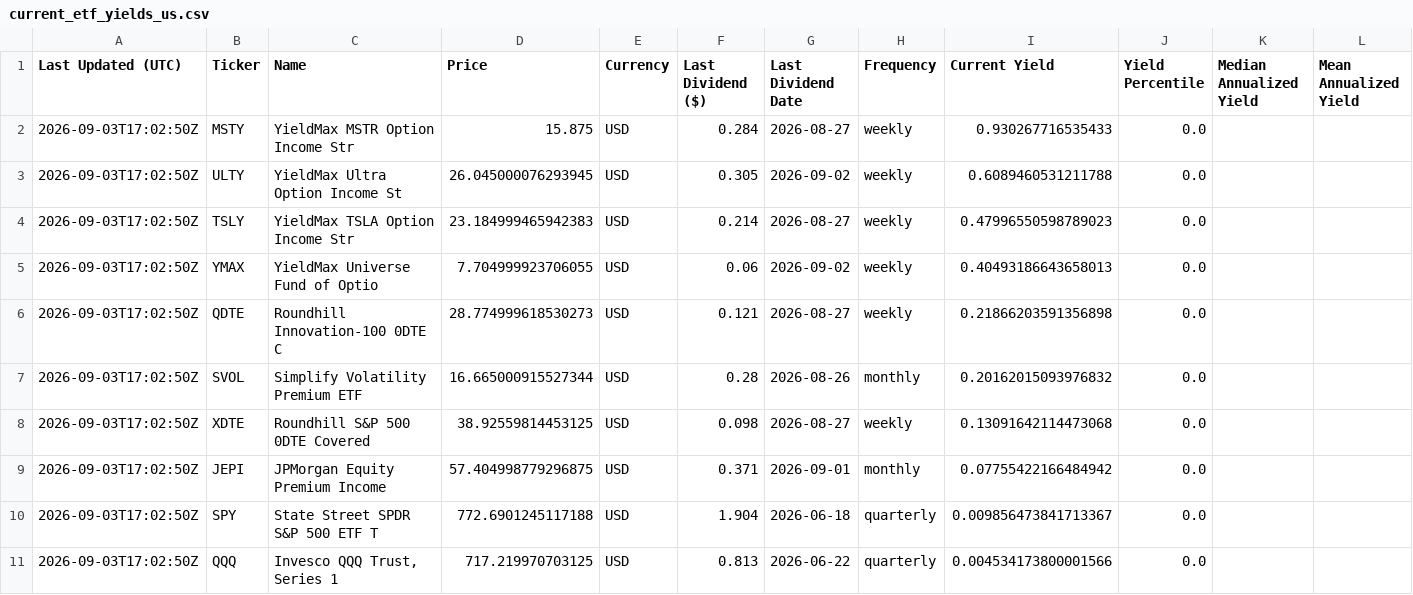
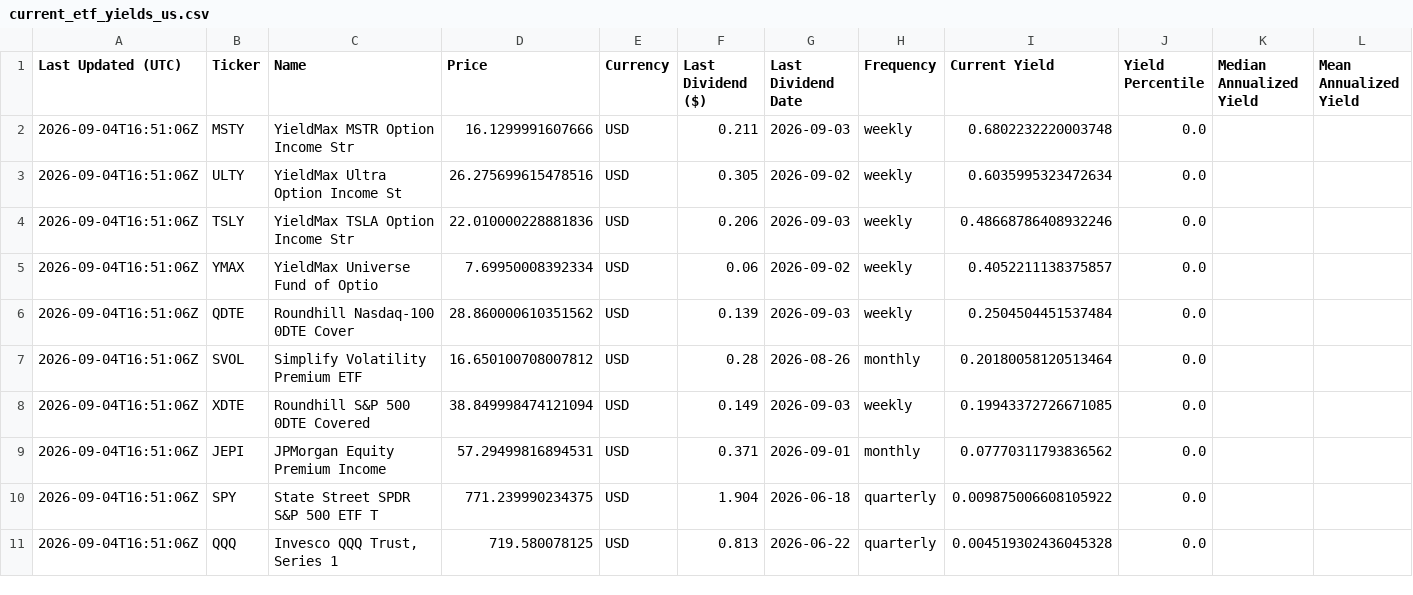
Before and after one commit to willynilly91/dividendAnalyzer, a CSV file: current_etf_yields_us.csv, drawn as a sheet; only a part is shown; the diff names each change by its address in the sheet, - before the commit and + after, or states it on an @@ line.

```diff
--- a/current_etf_yields_us.csv
+++ b/current_etf_yields_us.csv
-A2:A11 (Last Updated (UTC)): 2026-09-03T17:02:50Z
+A2:A11 (Last Updated (UTC)): 2026-09-04T16:51:06Z
-D2 (Price): 15.875
+D2 (Price): 16.1299991607666
-F2 (Last Dividend ($)): 0.284
+F2 (Last Dividend ($)): 0.211
-G2 (Last Dividend Date): 2026-08-27
+G2 (Last Dividend Date): 2026-09-03
-I2 (Current Yield): 0.930267716535433
+I2 (Current Yield): 0.6802232220003748
-D3 (Price): 26.045000076293945
+D3 (Price): 26.275699615478516
-I3 (Current Yield): 0.6089460531211788
+I3 (Current Yield): 0.6035995323472634
-D4 (Price): 23.184999465942383
+D4 (Price): 22.010000228881836
-F4 (Last Dividend ($)): 0.214
+F4 (Last Dividend ($)): 0.206
-G4 (Last Dividend Date): 2026-08-27
+G4 (Last Dividend Date): 2026-09-03
-I4 (Current Yield): 0.47996550598789023
+I4 (Current Yield): 0.48668786408932246
-D5 (Price): 7.704999923706055
+D5 (Price): 7.69950008392334
-I5 (Current Yield): 0.40493186643658013
+I5 (Current Yield): 0.4052211138375857
-C6 (Name): Roundhill Innovation-100 0DTE C
+C6 (Name): Roundhill Nasdaq-100 0DTE Cover
-D6 (Price): 28.774999618530273
+D6 (Price): 28.860000610351562
-F6 (Last Dividend ($)): 0.121
+F6 (Last Dividend ($)): 0.139
-G6 (Last Dividend Date): 2026-08-27
+G6 (Last Dividend Date): 2026-09-03
-I6 (Current Yield): 0.21866203591356898
+I6 (Current Yield): 0.2504504451537484
-D7 (Price): 16.665000915527344
+D7 (Price): 16.650100708007812
-I7 (Current Yield): 0.20162015093976832
+I7 (Current Yield): 0.20180058120513464
-D8 (Price): 38.92559814453125
+D8 (Price): 38.849998474121094
-F8 (Last Dividend ($)): 0.098
+F8 (Last Dividend ($)): 0.149
-G8 (Last Dividend Date): 2026-08-27
+G8 (Last Dividend Date): 2026-09-03
-I8 (Current Yield): 0.13091642114473068
+I8 (Current Yield): 0.19943372726671085
-D9 (Price): 57.404998779296875
+D9 (Price): 57.29499816894531
-I9 (Current Yield): 0.07755422166484942
+I9 (Current Yield): 0.07770311793836562
-D10 (Price): 772.6901245117188
+D10 (Price): 771.239990234375
-I10 (Current Yield): 0.009856473841713367
+I10 (Current Yield): 0.009875006608105922
-D11 (Price): 717.219970703125
+D11 (Price): 719.580078125
-I11 (Current Yield): 0.004534173800001566
+I11 (Current Yield): 0.004519302436045328
```
Also changed, not shown: current_etf_yields_canada.csv, historical_etf_yields_canada.csv, 1 other file.
